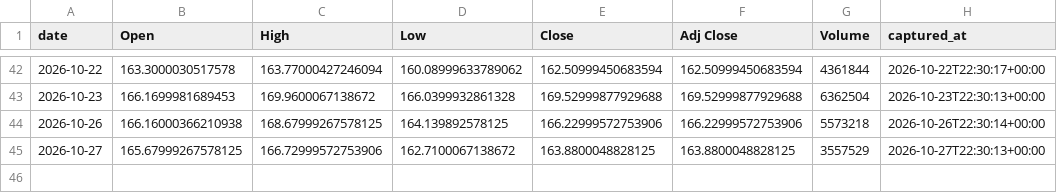
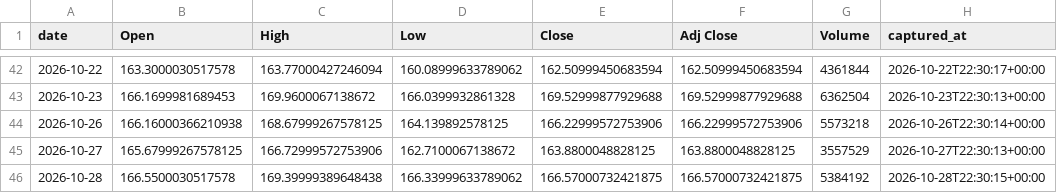
Before and after one commit to holdoutgroot-tech/holdout-ledger, a CSV file: ledger/prices/daily/USO.csv, drawn as a sheet; only a part is shown, gaps mark what is left out.

Commit message:
ledger sync (33 files)

```diff
--- a/ledger/prices/daily/USO.csv
+++ b/ledger/prices/daily/USO.csv
@@ -45 +45,2 @@ date,Open,High,Low,Close,Adj Close,Volume,captured_at
 2026-10-27,165.67999267578125,166.72999572753906,162.7100067138672,163.8800048828125,163.8800048828125,3557529,2026-10-27T22:30:13+00:00
+2026-10-28,166.5500030517578,169.39999389648438,166.33999633789062,166.57000732421875,166.57000732421875,5384192,2026-10-28T22:30:15+00:00
```
Also changed, not shown: ledger/prices/daily/FXE.csv, ledger/prices/daily/FXY.csv, 30 other files.
